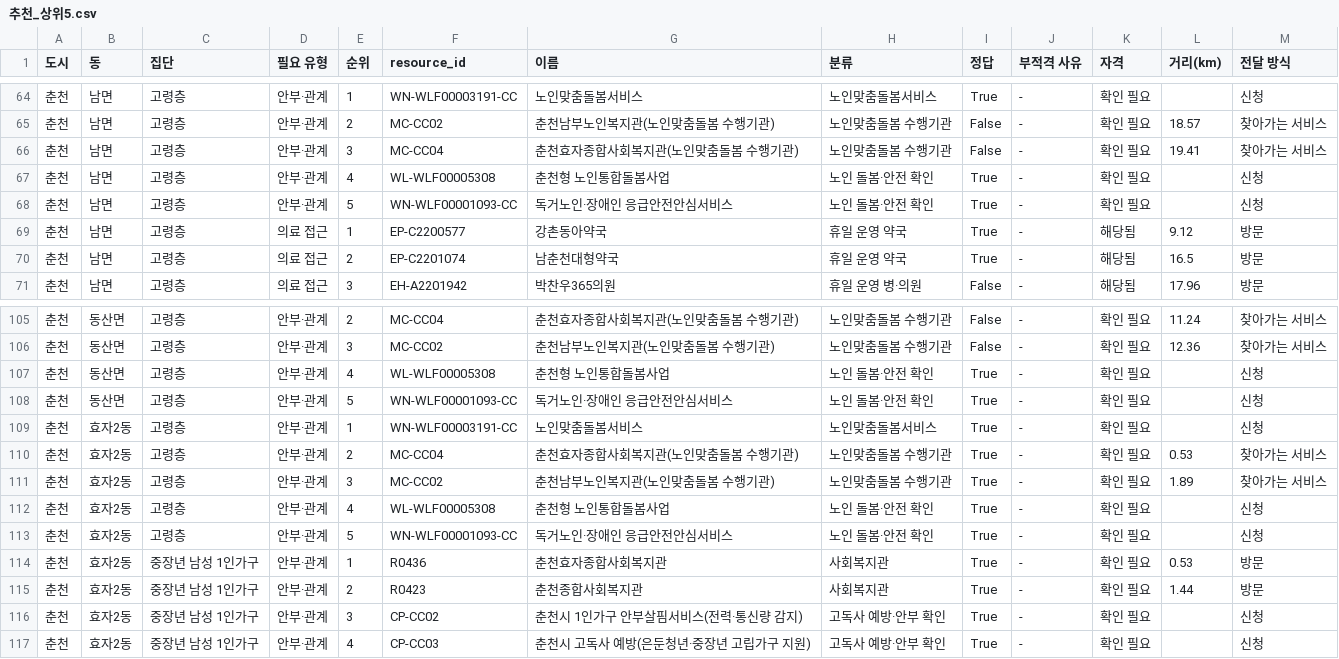
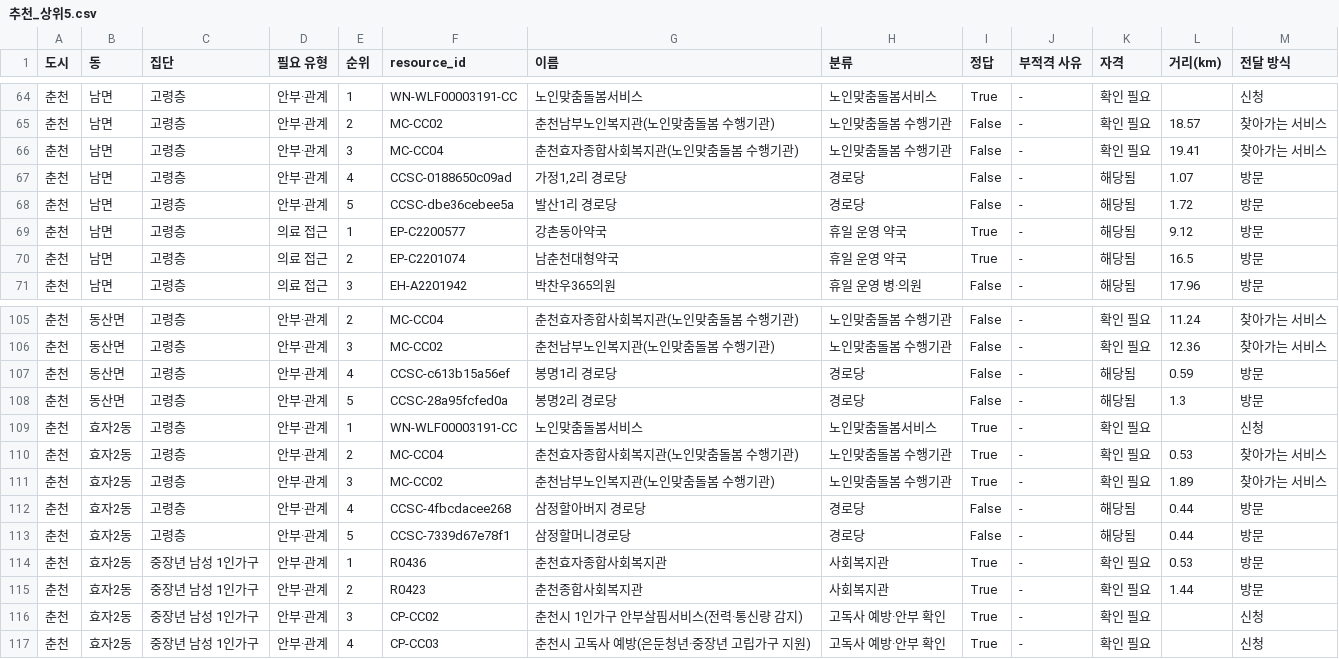
Before and after one commit to taeyeon715/BigDataContest_social-isolation-LINK-Radar, a CSV file: reports/w2_자원추천평가/추천_상위5.csv, drawn as a sheet; only a part is shown, gaps mark what is left out; the diff covers the shown part only.

```diff
--- a/reports/w2_자원추천평가/추천_상위5.csv
+++ b/reports/w2_자원추천평가/추천_상위5.csv
@@ -66,4 +66,4 @@
 춘천,남면,고령층,안부·관계,3,MC-CC04,춘천효자종합사회복지관(노인맞춤돌봄 수행기관),노인맞춤돌봄 수행기관,False,-,확인 필요,19.41,찾아가는 서비스
-춘천,남면,고령층,안부·관계,4,WL-WLF00005308,춘천형 노인통합돌봄사업,노인 돌봄·안전 확인,True,-,확인 필요,,신청
-춘천,남면,고령층,안부·관계,5,WN-WLF00001093-CC,독거노인·장애인 응급안전안심서비스,노인 돌봄·안전 확인,True,-,확인 필요,,신청
+춘천,남면,고령층,안부·관계,4,CCSC-0188650c09ad,"가정1,2리 경로당",경로당,False,-,해당됨,1.07,방문
+춘천,남면,고령층,안부·관계,5,CCSC-dbe36cebee5a,발산1리 경로당,경로당,False,-,해당됨,1.72,방문
 춘천,남면,고령층,의료 접근,1,EP-C2200577,강촌동아약국,휴일 운영 약국,True,-,해당됨,9.12,방문
@@ -106,4 +106,4 @@
 춘천,동산면,고령층,안부·관계,3,MC-CC02,춘천남부노인복지관(노인맞춤돌봄 수행기관),노인맞춤돌봄 수행기관,False,-,확인 필요,12.36,찾아가는 서비스
-춘천,동산면,고령층,안부·관계,4,WL-WLF00005308,춘천형 노인통합돌봄사업,노인 돌봄·안전 확인,True,-,확인 필요,,신청
-춘천,동산면,고령층,안부·관계,5,WN-WLF00001093-CC,독거노인·장애인 응급안전안심서비스,노인 돌봄·안전 확인,True,-,확인 필요,,신청
+춘천,동산면,고령층,안부·관계,4,CCSC-c613b15a56ef,봉명1리 경로당,경로당,False,-,해당됨,0.59,방문
+춘천,동산면,고령층,안부·관계,5,CCSC-28a95fcfed0a,봉명2리 경로당,경로당,False,-,해당됨,1.3,방문
 춘천,효자2동,고령층,안부·관계,1,WN-WLF00003191-CC,노인맞춤돌봄서비스,노인맞춤돌봄서비스,True,-,확인 필요,,신청
@@ -111,4 +111,4 @@
 춘천,효자2동,고령층,안부·관계,3,MC-CC02,춘천남부노인복지관(노인맞춤돌봄 수행기관),노인맞춤돌봄 수행기관,True,-,확인 필요,1.89,찾아가는 서비스
-춘천,효자2동,고령층,안부·관계,4,WL-WLF00005308,춘천형 노인통합돌봄사업,노인 돌봄·안전 확인,True,-,확인 필요,,신청
-춘천,효자2동,고령층,안부·관계,5,WN-WLF00001093-CC,독거노인·장애인 응급안전안심서비스,노인 돌봄·안전 확인,True,-,확인 필요,,신청
+춘천,효자2동,고령층,안부·관계,4,CCSC-4fbcdacee268,삼정할아버지 경로당,경로당,False,-,해당됨,0.44,방문
+춘천,효자2동,고령층,안부·관계,5,CCSC-7339d67e78f1,삼정할머니경로당,경로당,False,-,해당됨,0.44,방문
 춘천,효자2동,중장년 남성 1인가구,안부·관계,1,R0436,춘천효자종합사회복지관,사회복지관,True,-,확인 필요,0.53,방문
```
Also changed, not shown: 42 edited cells elsewhere in this file, reports/r1_등급규칙/TopK.csv, reports/r1_등급규칙/결과표.csv, 38 other files.
